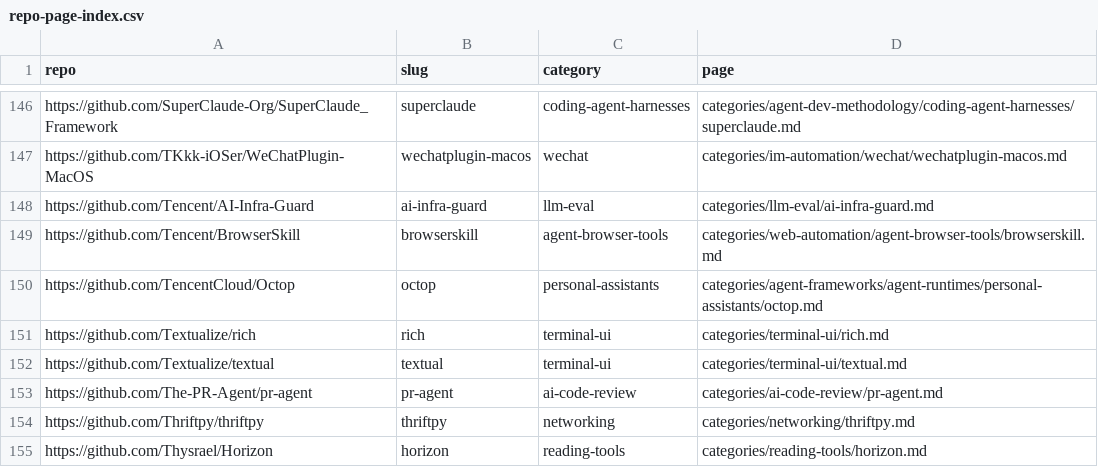
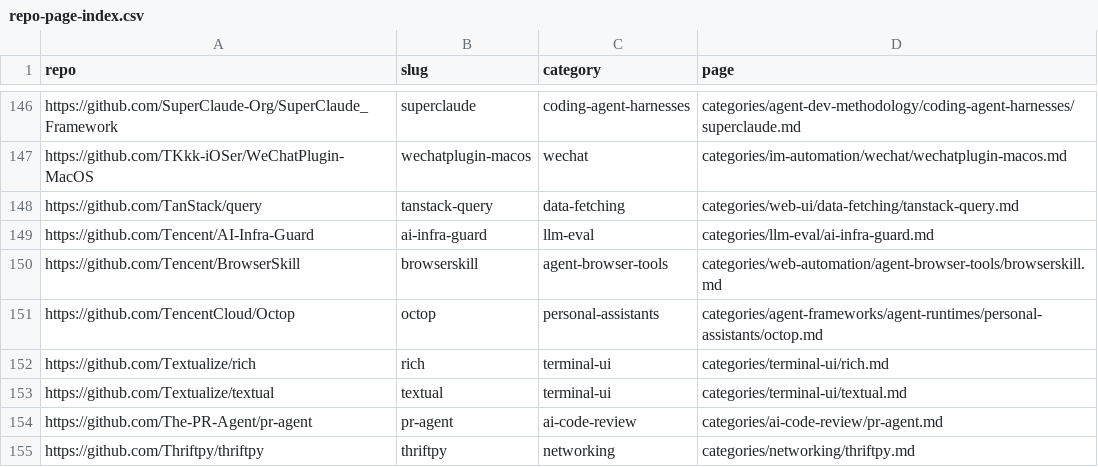
Before and after one commit to ZhenningLang/GitHub-Michelin, a CSV file: reports/repo-page-index.csv, drawn as a sheet; only a part is shown, gaps mark what is left out; the shorter side is filled out with more unchanged rows; the diff names each change by its address in the sheet, - before the commit and + after, or states it on an @@ line.

```diff
--- a/reports/repo-page-index.csv
+++ b/reports/repo-page-index.csv
+row 148: https://github.com/TanStack/query | tanstack-query | data-fetching | categories/web-ui/data-fetching/tanstack-query.md
```
Also changed, not shown: reports/unindexed-project-mentions.csv, 15 other files.
